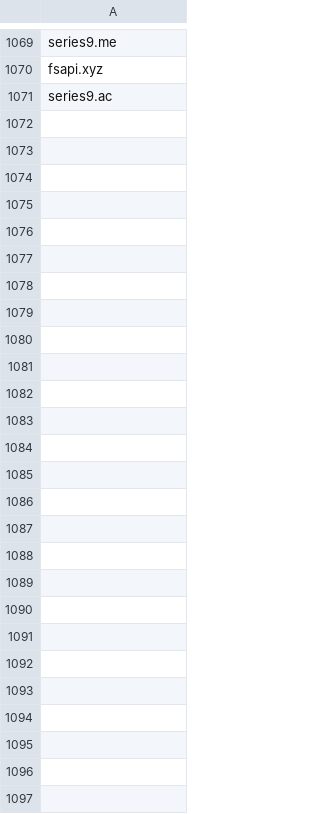
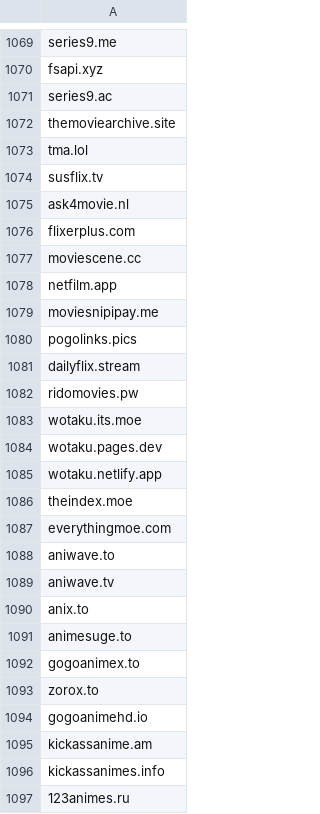
Before and after one commit to GVI-ONE-Cyber/Dynamic_Lists, a CSV file: shady-piracy-streaming-domains.csv, drawn as a sheet; only a part is shown, gaps mark what is left out.

Commit message:
Update shady-piracy-streaming-domains.csv
bulk dump

```diff
--- a/shady-piracy-streaming-domains.csv
+++ b/shady-piracy-streaming-domains.csv
@@ -1071 +1071,27 @@ fsapi.xyz
 series9.ac
+themoviearchive.site
+tma.lol
+susflix.tv
+ask4movie.nl
+flixerplus.com
+moviescene.cc
+netfilm.app
+moviesnipipay.me
+pogolinks.pics
+dailyflix.stream
+ridomovies.pw
+wotaku.its.moe
+wotaku.pages.dev
+wotaku.netlify.app
+theindex.moe
+everythingmoe.com
+aniwave.to
+aniwave.tv
+anix.to
+animesuge.to
+gogoanimex.to
+zorox.to
+gogoanimehd.io
+kickassanime.am
+kickassanimes.info
+123animes.ru
```
